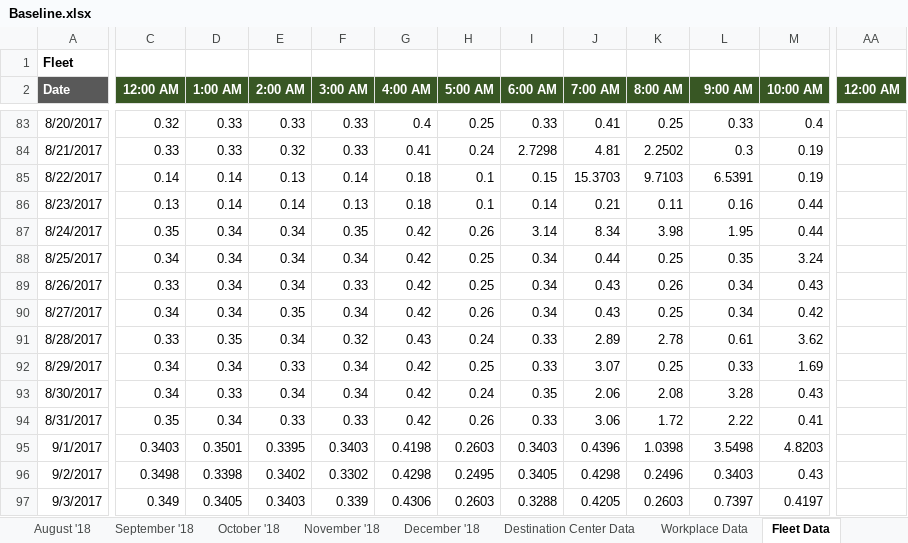
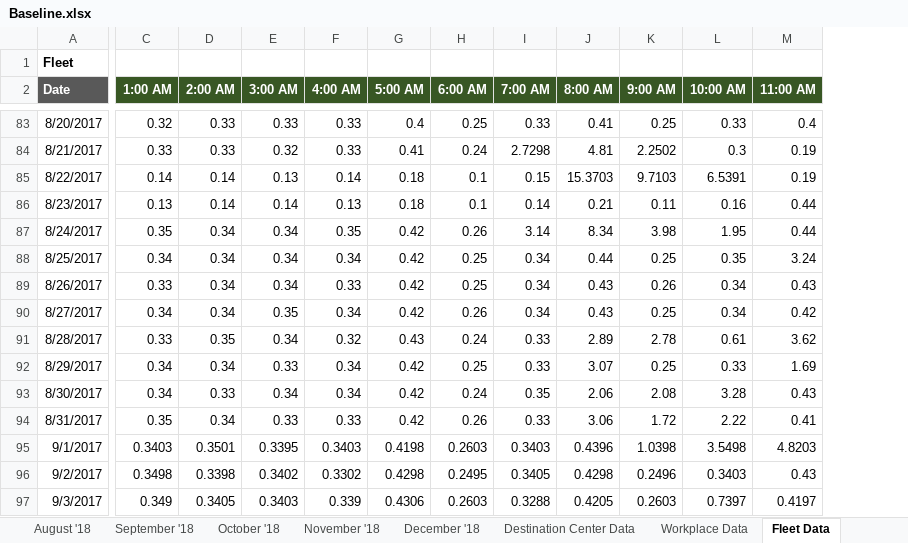
Before and after one commit to mjulian55/SmartCharge, an Excel workbook: Charge Ready Data/Baseline.xlsx, sheet Fleet Data, drawn as a sheet; only a part is shown, gaps mark what is left out; values as stored, in another font and other column widths than the file's, no borders; removed rows and columns are numbered as before the commit, all else as after; the diff covers the shown part only; the diff names each change by its address in the sheet, - before the commit and + after, or states it on an @@ line.

Commit message:
adjust hour ending data baseline usage data

```diff
--- a/Charge Ready Data/Baseline.xlsx (sheet Fleet Data)
+++ b/Charge Ready Data/Baseline.xlsx (sheet Fleet Data)
-column C (12:00 AM), rows 83-97: 0.32 | 0.33 | 0.14 | 0.13 | 0.35 | 0.34 | 0.33 | 0.34 | 0.33 | 0.34 | 0.34 | 0.35 | 0.3403 | 0.3498 | 0.349
+column F (4:00 AM), rows 83-97: 0.33 | 0.33 | 0.14 | 0.13 | 0.35 | 0.34 | 0.33 | 0.34 | 0.32 | 0.34 | 0.34 | 0.33 | 0.3403 | 0.3302 | 0.339
-column AA (12:00 AM), empty
-G2: 4:00 AM
+G2: 5:00 AM
-H2: 5:00 AM
+H2: 6:00 AM
-I2: 6:00 AM
+I2: 7:00 AM
-J2: 7:00 AM
+J2: 8:00 AM
-K2: 8:00 AM
+K2: 9:00 AM
-L2: 9:00 AM
+L2: 10:00 AM
-M2: 10:00 AM
+M2: 11:00 AM
-C83 (1:00 AM): 0.33
+C83 (1:00 AM): 0.32
-D84 (2:00 AM): 0.32
+D84 (2:00 AM): 0.33
-E84 (3:00 AM): 0.33
+E84 (3:00 AM): 0.32
-D85 (2:00 AM): 0.13
+D85 (2:00 AM): 0.14
-E85 (3:00 AM): 0.14
+E85 (3:00 AM): 0.13
-C86 (1:00 AM): 0.14
+C86 (1:00 AM): 0.13
-E86 (3:00 AM): 0.13
+E86 (3:00 AM): 0.14
-C87 (1:00 AM): 0.34
+C87 (1:00 AM): 0.35
-E87 (3:00 AM): 0.35
+E87 (3:00 AM): 0.34
-C89 (1:00 AM): 0.34
+C89 (1:00 AM): 0.33
-E89 (3:00 AM): 0.33
+E89 (3:00 AM): 0.34
-D90 (2:00 AM): 0.35
+D90 (2:00 AM): 0.34
-E90 (3:00 AM): 0.34
+E90 (3:00 AM): 0.35
-C91 (1:00 AM): 0.35
+C91 (1:00 AM): 0.33
-D91 (2:00 AM): 0.34
+D91 (2:00 AM): 0.35
-E91 (3:00 AM): 0.32
+E91 (3:00 AM): 0.34
-D92 (2:00 AM): 0.33
+D92 (2:00 AM): 0.34
-E92 (3:00 AM): 0.34
+E92 (3:00 AM): 0.33
-C93 (1:00 AM): 0.33
+C93 (1:00 AM): 0.34
-D93 (2:00 AM): 0.34
+D93 (2:00 AM): 0.33
-C94 (1:00 AM): 0.34
+C94 (1:00 AM): 0.35
-D94 (2:00 AM): 0.33
+D94 (2:00 AM): 0.34
-C95 (1:00 AM): 0.3501
+C95 (1:00 AM): 0.3403
-D95 (2:00 AM): 0.3395
+D95 (2:00 AM): 0.3501
-E95 (3:00 AM): 0.3403
+E95 (3:00 AM): 0.3395
-C96 (1:00 AM): 0.3398
+C96 (1:00 AM): 0.3498
-D96 (2:00 AM): 0.3402
+D96 (2:00 AM): 0.3398
-E96 (3:00 AM): 0.3302
+E96 (3:00 AM): 0.3402
-C97 (1:00 AM): 0.3405
+C97 (1:00 AM): 0.349
-D97 (2:00 AM): 0.3403
+D97 (2:00 AM): 0.3405
-E97 (3:00 AM): 0.339
+E97 (3:00 AM): 0.3403
```
Also changed, not shown: 1366 edited cells elsewhere in this sheet, sheet Multi-Unit Dwelling Data, sheet Destination Center Data, sheet Workplace Data.
